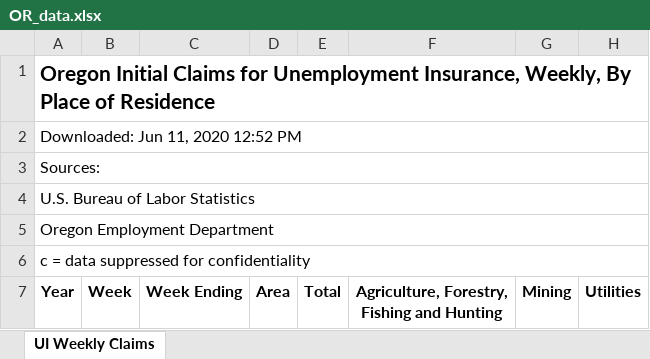
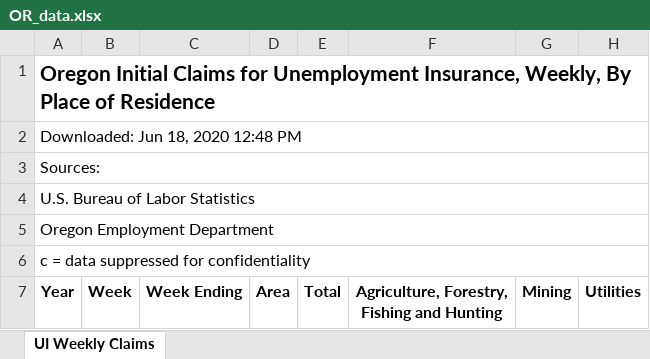
Before and after one commit to andyzwang/coronavirus-unemployment, an Excel workbook: initial_claims/OR/OR_data.xlsx, sheet UI Weekly Claims, drawn as a sheet; only a part is shown; values as stored, in another font and other column widths than the file's, no borders; the diff covers the shown part only; the diff names each change by its address in the sheet, - before the commit and + after, or states it on an @@ line.

```diff
--- a/initial_claims/OR/OR_data.xlsx (sheet UI Weekly Claims)
+++ b/initial_claims/OR/OR_data.xlsx (sheet UI Weekly Claims)
-A2 (Year): Downloaded: Jun 11, 2020 12:52 PM
+A2 (Year): Downloaded: Jun 18, 2020 12:48 PM
```
Also changed, not shown: 37 added rows elsewhere in this sheet, 1 other file.
